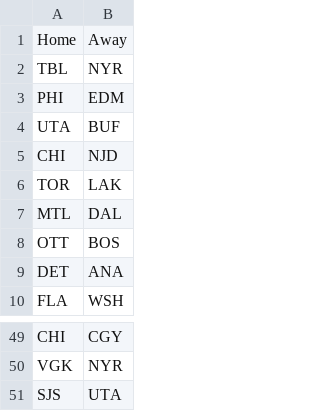
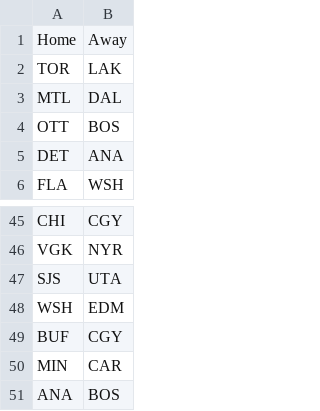
Before and after one commit to NickyFlash/nhl-adp-model, a CSV file: data/schedule_today.csv, drawn as a sheet; only a part is shown, gaps mark what is left out; removed rows and columns are numbered as before the commit, all else as after; the diff names each change by its address in the sheet, - before the commit and + after, or states it on an @@ line.

```diff
--- a/data/schedule_today.csv
+++ b/data/schedule_today.csv
-row 2: TBL | NYR
-row 3: PHI | EDM
-row 4: UTA | BUF
-row 5: CHI | NJD
+row 48: WSH | EDM
+row 49: BUF | CGY
+row 50: MIN | CAR
+row 51: ANA | BOS
```
Also changed, not shown: data/dfs_projections.csv.
